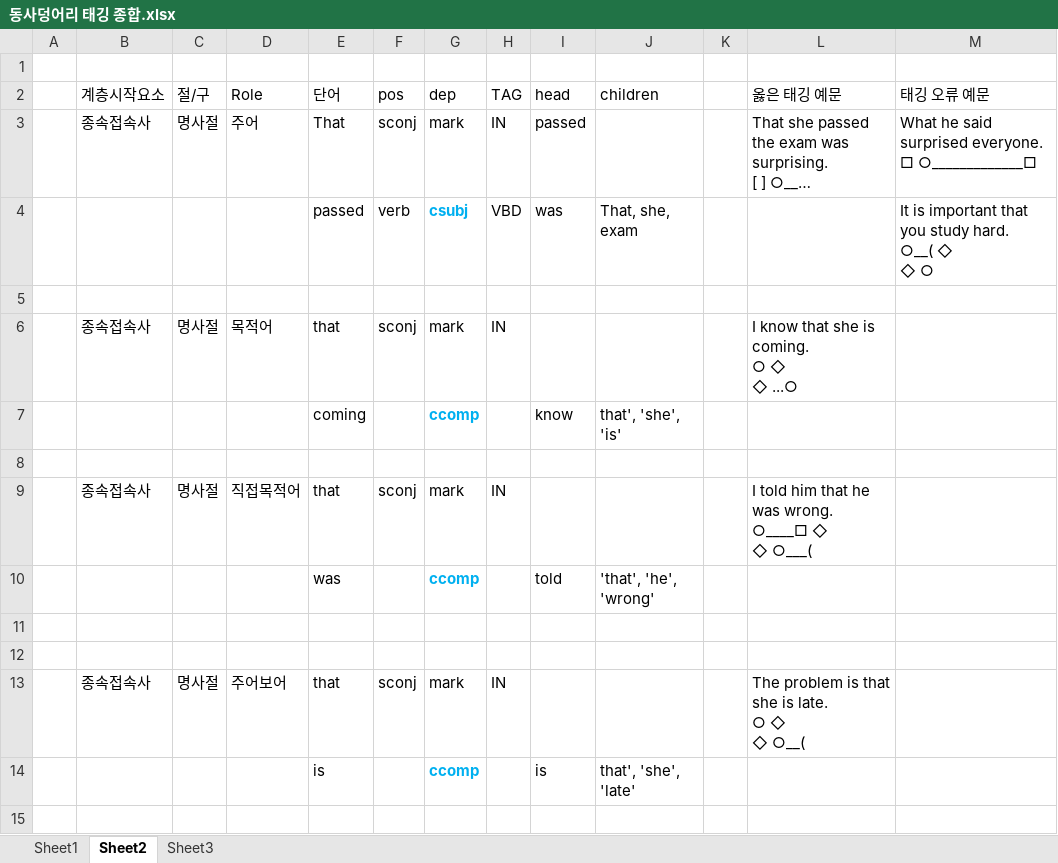
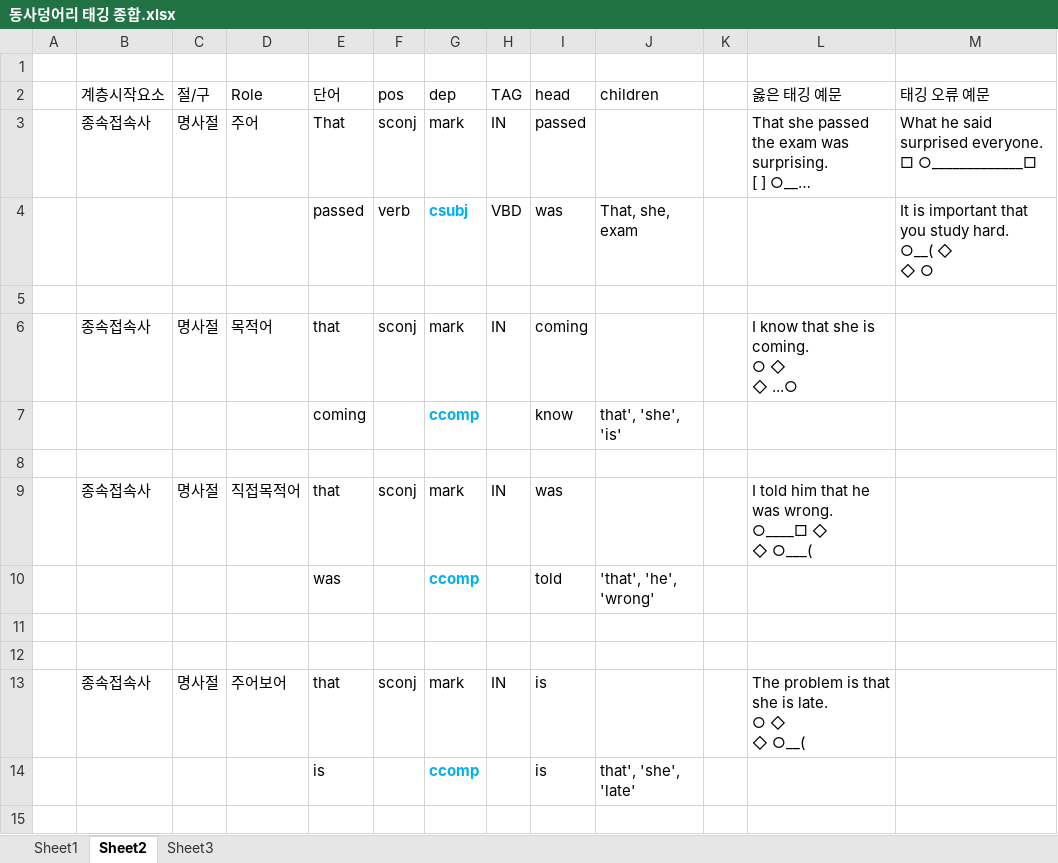
Before and after one commit to DrawEnglish/drawenglish-api, an Excel workbook: 동사덩어리 태깅 종합.xlsx, sheet Sheet2, drawn as a sheet; only a part is shown; long unchanged cells end in …; values as stored, in another font and other column widths than the file's, no borders; the diff names each change by its address in the sheet, - before the commit and + after, or states it on an @@ line.

```diff
--- a/동사덩어리 태깅 종합.xlsx (sheet Sheet2)
+++ b/동사덩어리 태깅 종합.xlsx (sheet Sheet2)
-I6 (head): (empty)
+I6 (head): coming
-I9 (head): (empty)
+I9 (head): was
-I13 (head): (empty)
+I13 (head): is
```
Also changed, not shown: 1 other file.
